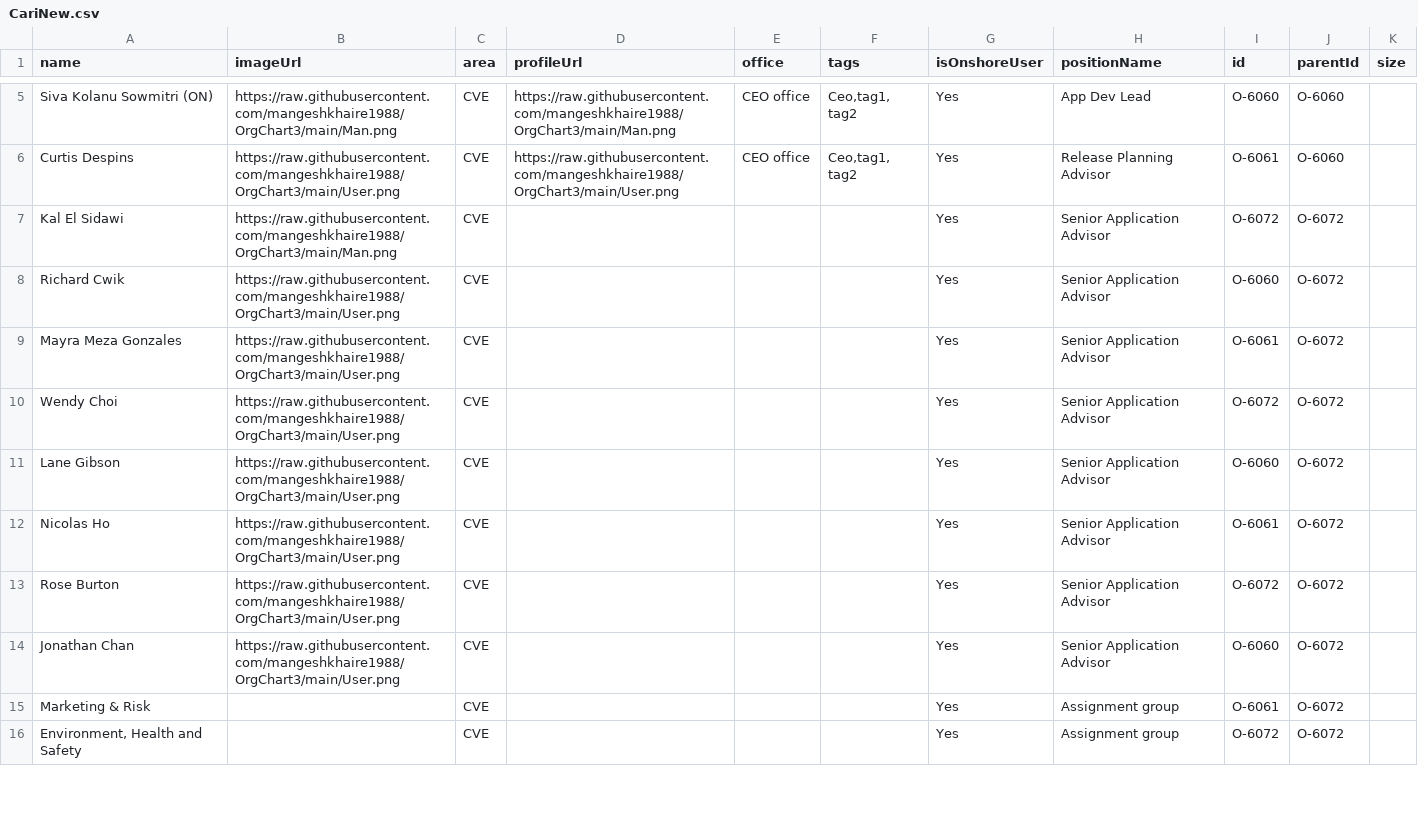
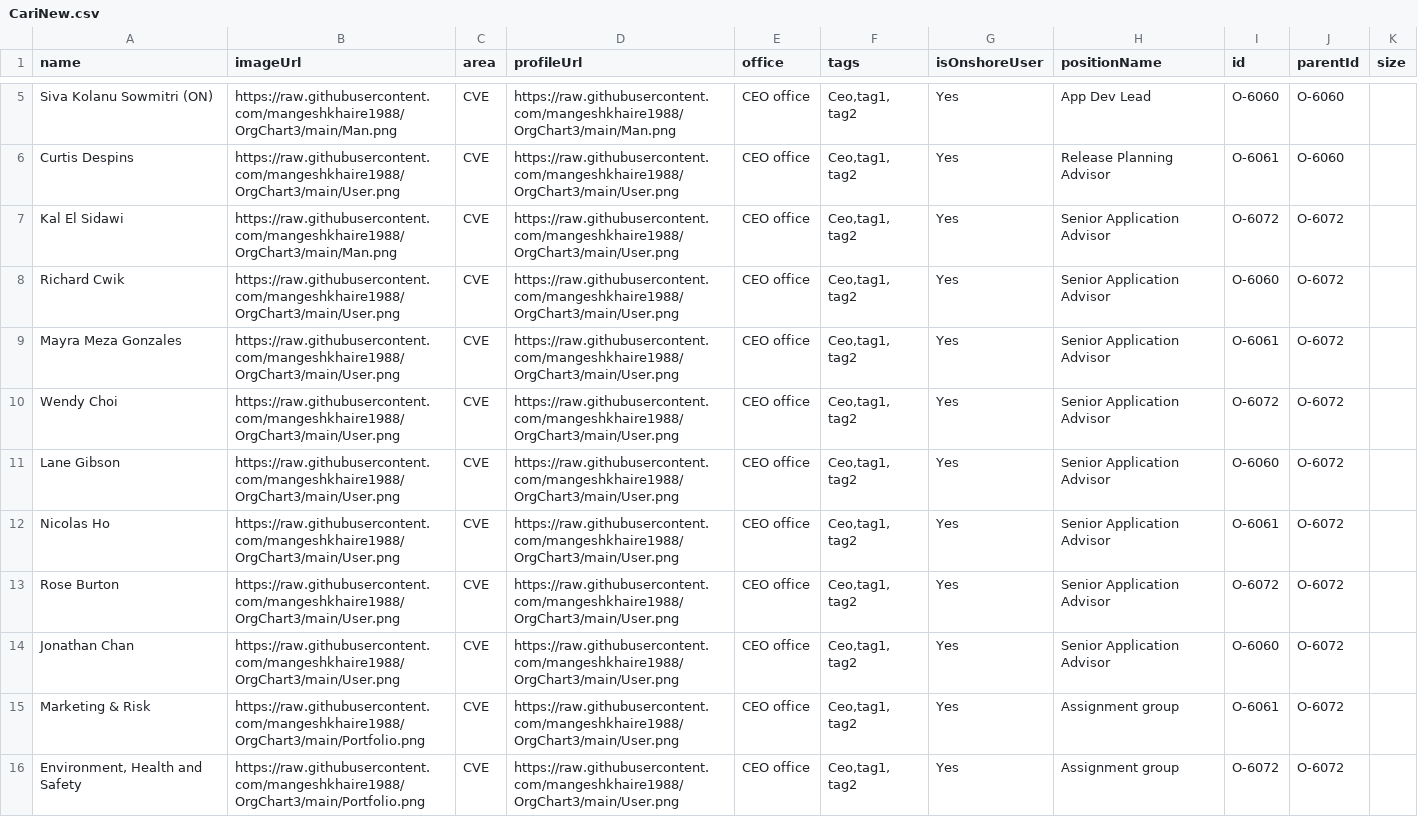
Before and after one commit to mangeshkhaire1988/OrgChart3, a CSV file: CariNew.csv, drawn as a sheet; only a part is shown, gaps mark what is left out; the diff covers the shown part only.

Commit message:
Add files via upload

```diff
--- a/CariNew.csv
+++ b/CariNew.csv
@@ -8,11 +8,11 @@ Siva Kolanu Sowmitri (ON),https://raw.githubusercontent.com/mangeshkhaire1988/Or
 Curtis Despins,https://raw.githubusercontent.com/mangeshkhaire1988/OrgChart3/main/User.png,CVE,https://raw.githubusercontent.com/mangeshkhaire1988/OrgChart3/main/User.png,CEO office,"Ceo,tag1, tag2",Yes,Release Planning Advisor,O-6061,O-6060,
-Kal El Sidawi,https://raw.githubusercontent.com/mangeshkhaire1988/OrgChart3/main/Man.png,CVE,,,,Yes,Senior Application Advisor,O-6072,O-6072,
-Richard Cwik,https://raw.githubusercontent.com/mangeshkhaire1988/OrgChart3/main/User.png,CVE,,,,Yes,Senior Application Advisor,O-6060,O-6072,
-Mayra Meza Gonzales,https://raw.githubusercontent.com/mangeshkhaire1988/OrgChart3/main/User.png,CVE,,,,Yes,Senior Application Advisor,O-6061,O-6072,
-Wendy Choi,https://raw.githubusercontent.com/mangeshkhaire1988/OrgChart3/main/User.png,CVE,,,,Yes,Senior Application Advisor,O-6072,O-6072,
-Lane Gibson,https://raw.githubusercontent.com/mangeshkhaire1988/OrgChart3/main/User.png,CVE,,,,Yes,Senior Application Advisor,O-6060,O-6072,
-Nicolas Ho,https://raw.githubusercontent.com/mangeshkhaire1988/OrgChart3/main/User.png,CVE,,,,Yes,Senior Application Advisor,O-6061,O-6072,
-Rose Burton,https://raw.githubusercontent.com/mangeshkhaire1988/OrgChart3/main/User.png,CVE,,,,Yes,Senior Application Advisor,O-6072,O-6072,
-Jonathan Chan,https://raw.githubusercontent.com/mangeshkhaire1988/OrgChart3/main/User.png,CVE,,,,Yes,Senior Application Advisor,O-6060,O-6072,
-Marketing & Risk,,CVE,,,,Yes,Assignment group,O-6061,O-6072,
-"Environment, Health and Safety",,CVE,,,,Yes,Assignment group,O-6072,O-6072,
+Kal El Sidawi,https://raw.githubusercontent.com/mangeshkhaire1988/OrgChart3/main/Man.png,CVE,https://raw.githubusercontent.com/mangeshkhaire1988/OrgChart3/main/User.png,CEO office,"Ceo,tag1, tag2",Yes,Senior Application Advisor,O-6072,O-6072,
+Richard Cwik,https://raw.githubusercontent.com/mangeshkhaire1988/OrgChart3/main/User.png,CVE,https://raw.githubusercontent.com/mangeshkhaire1988/OrgChart3/main/User.png,CEO office,"Ceo,tag1, tag2",Yes,Senior Application Advisor,O-6060,O-6072,
+Mayra Meza Gonzales,https://raw.githubusercontent.com/mangeshkhaire1988/OrgChart3/main/User.png,CVE,https://raw.githubusercontent.com/mangeshkhaire1988/OrgChart3/main/User.png,CEO office,"Ceo,tag1, tag2",Yes,Senior Application Advisor,O-6061,O-6072,
+Wendy Choi,https://raw.githubusercontent.com/mangeshkhaire1988/OrgChart3/main/User.png,CVE,https://raw.githubusercontent.com/mangeshkhaire1988/OrgChart3/main/User.png,CEO office,"Ceo,tag1, tag2",Yes,Senior Application Advisor,O-6072,O-6072,
+Lane Gibson,https://raw.githubusercontent.com/mangeshkhaire1988/OrgChart3/main/User.png,CVE,https://raw.githubusercontent.com/mangeshkhaire1988/OrgChart3/main/User.png,CEO office,"Ceo,tag1, tag2",Yes,Senior Application Advisor,O-6060,O-6072,
+Nicolas Ho,https://raw.githubusercontent.com/mangeshkhaire1988/OrgChart3/main/User.png,CVE,https://raw.githubusercontent.com/mangeshkhaire1988/OrgChart3/main/User.png,CEO office,"Ceo,tag1, tag2",Yes,Senior Application Advisor,O-6061,O-6072,
+Rose Burton,https://raw.githubusercontent.com/mangeshkhaire1988/OrgChart3/main/User.png,CVE,https://raw.githubusercontent.com/mangeshkhaire1988/OrgChart3/main/User.png,CEO office,"Ceo,tag1, tag2",Yes,Senior Application Advisor,O-6072,O-6072,
+Jonathan Chan,https://raw.githubusercontent.com/mangeshkhaire1988/OrgChart3/main/User.png,CVE,https://raw.githubusercontent.com/mangeshkhaire1988/OrgChart3/main/User.png,CEO office,"Ceo,tag1, tag2",Yes,Senior Application Advisor,O-6060,O-6072,
+Marketing & Risk,https://raw.githubusercontent.com/mangeshkhaire1988/OrgChart3/main/Portfolio.png,CVE,https://raw.githubusercontent.com/mangeshkhaire1988/OrgChart3/main/User.png,CEO office,"Ceo,tag1, tag2",Yes,Assignment group,O-6061,O-6072,
+"Environment, Health and Safety",https://raw.githubusercontent.com/mangeshkhaire1988/OrgChart3/main/Portfolio.png,CVE,https://raw.githubusercontent.com/mangeshkhaire1988/OrgChart3/main/User.png,CEO office,"Ceo,tag1, tag2",Yes,Assignment group,O-6072,O-6072,
```
Also changed, not shown: 36 edited cells elsewhere in this file.
